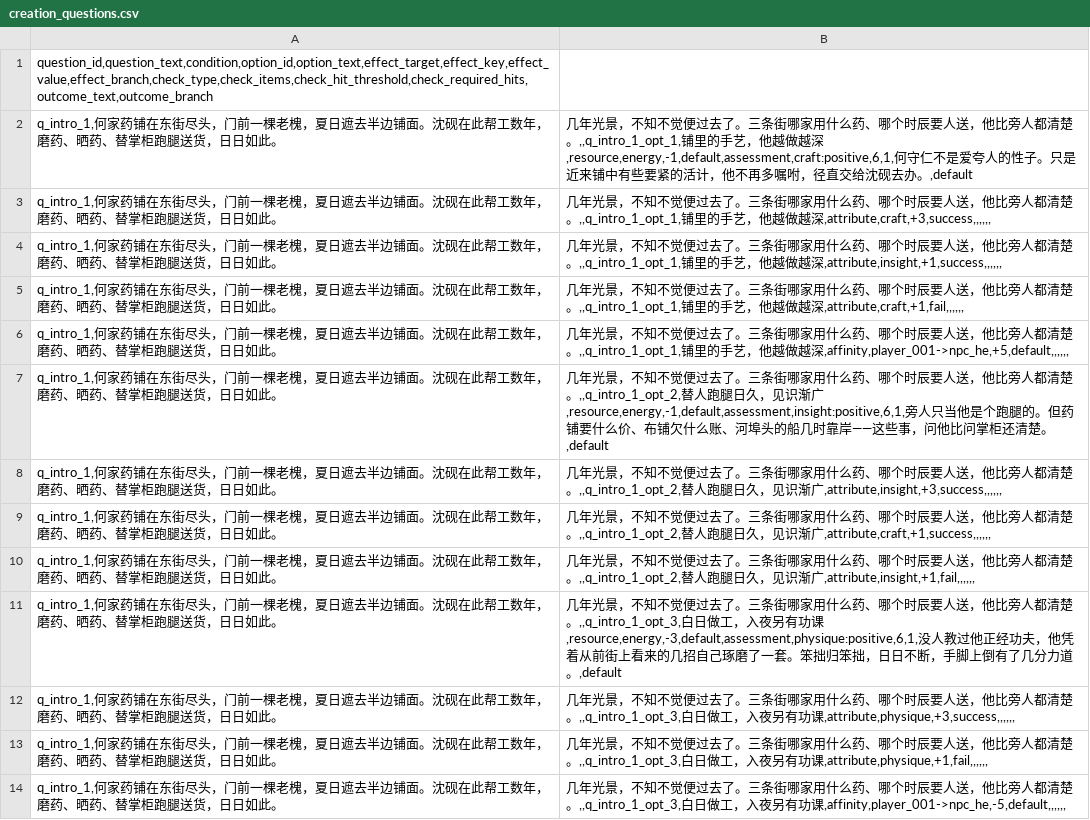
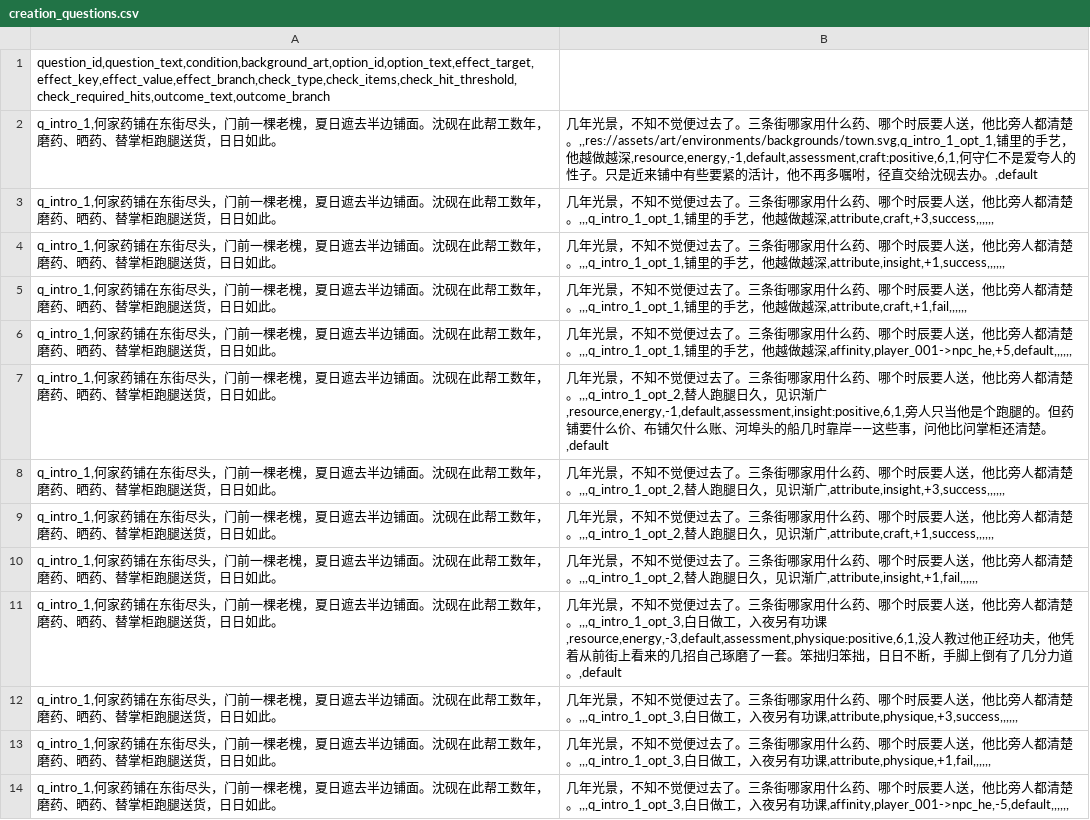
Before and after one commit to lwbiuchsjk/vibeTest, a CSV file: scripts/config/creation_questions.csv, drawn as a sheet; only a part is shown; the diff covers the shown part only.

```diff
--- a/scripts/config/creation_questions.csv
+++ b/scripts/config/creation_questions.csv
@@ -1,14 +1,14 @@
-question_id,question_text,condition,option_id,option_text,effect_target,effect_key,effect_value,effect_branch,check_type,check_items,check_hit_threshold,check_required_hits,outcome_text,outcome_branch
-q_intro_1,何家药铺在东街尽头，门前一棵老槐，夏日遮去半边铺面。沈砚在此帮工数年，磨药、晒药、替掌柜跑腿送货，日日如此。|几年光景，不知不觉便过去了。三条街哪家用什么药、哪个时辰要人送，他比旁人都清楚。,,q_intro_1_opt_1,铺里的手艺，他越做越深,resource,energy,-1,default,assessment,craft:positive,6,1,何守仁不是爱夸人的性子。只是近来铺中有些要紧的活计，他不再多嘱咐，径直交给沈砚去办。,default
-q_intro_1,何家药铺在东街尽头，门前一棵老槐，夏日遮去半边铺面。沈砚在此帮工数年，磨药、晒药、替掌柜跑腿送货，日日如此。|几年光景，不知不觉便过去了。三条街哪家用什么药、哪个时辰要人送，他比旁人都清楚。,,q_intro_1_opt_1,铺里的手艺，他越做越深,attribute,craft,+3,success,,,,,,
-q_intro_1,何家药铺在东街尽头，门前一棵老槐，夏日遮去半边铺面。沈砚在此帮工数年，磨药、晒药、替掌柜跑腿送货，日日如此。|几年光景，不知不觉便过去了。三条街哪家用什么药、哪个时辰要人送，他比旁人都清楚。,,q_intro_1_opt_1,铺里的手艺，他越做越深,attribute,insight,+1,success,,,,,,
-q_intro_1,何家药铺在东街尽头，门前一棵老槐，夏日遮去半边铺面。沈砚在此帮工数年，磨药、晒药、替掌柜跑腿送货，日日如此。|几年光景，不知不觉便过去了。三条街哪家用什么药、哪个时辰要人送，他比旁人都清楚。,,q_intro_1_opt_1,铺里的手艺，他越做越深,attribute,craft,+1,fail,,,,,,
-q_intro_1,何家药铺在东街尽头，门前一棵老槐，夏日遮去半边铺面。沈砚在此帮工数年，磨药、晒药、替掌柜跑腿送货，日日如此。|几年光景，不知不觉便过去了。三条街哪家用什么药、哪个时辰要人送，他比旁人都清楚。,,q_intro_1_opt_1,铺里的手艺，他越做越深,affinity,player_001->npc_he,+5,default,,,,,,
-q_intro_1,何家药铺在东街尽头，门前一棵老槐，夏日遮去半边铺面。沈砚在此帮工数年，磨药、晒药、替掌柜跑腿送货，日日如此。|几年光景，不知不觉便过去了。三条街哪家用什么药、哪个时辰要人送，他比旁人都清楚。,,q_intro_1_opt_2,替人跑腿日久，见识渐广,resource,energy,-1,default,assessment,insight:positive,6,1,旁人只当他是个跑腿的。但药铺要什么价、布铺欠什么账、河埠头的船几时靠岸——这些事，问他比问掌柜还清楚。,default
-q_intro_1,何家药铺在东街尽头，门前一棵老槐，夏日遮去半边铺面。沈砚在此帮工数年，磨药、晒药、替掌柜跑腿送货，日日如此。|几年光景，不知不觉便过去了。三条街哪家用什么药、哪个时辰要人送，他比旁人都清楚。,,q_intro_1_opt_2,替人跑腿日久，见识渐广,attribute,insight,+3,success,,,,,,
-q_intro_1,何家药铺在东街尽头，门前一棵老槐，夏日遮去半边铺面。沈砚在此帮工数年，磨药、晒药、替掌柜跑腿送货，日日如此。|几年光景，不知不觉便过去了。三条街哪家用什么药、哪个时辰要人送，他比旁人都清楚。,,q_intro_1_opt_2,替人跑腿日久，见识渐广,attribute,craft,+1,success,,,,,,
-q_intro_1,何家药铺在东街尽头，门前一棵老槐，夏日遮去半边铺面。沈砚在此帮工数年，磨药、晒药、替掌柜跑腿送货，日日如此。|几年光景，不知不觉便过去了。三条街哪家用什么药、哪个时辰要人送，他比旁人都清楚。,,q_intro_1_opt_2,替人跑腿日久，见识渐广,attribute,insight,+1,fail,,,,,,
-q_intro_1,何家药铺在东街尽头，门前一棵老槐，夏日遮去半边铺面。沈砚在此帮工数年，磨药、晒药、替掌柜跑腿送货，日日如此。|几年光景，不知不觉便过去了。三条街哪家用什么药、哪个时辰要人送，他比旁人都清楚。,,q_intro_1_opt_3,白日做工，入夜另有功课,resource,energy,-3,default,assessment,physique:positive,6,1,没人教过他正经功夫，他凭着从前街上看来的几招自己琢磨了一套。笨拙归笨拙，日日不断，手脚上倒有了几分力道。,default
-q_intro_1,何家药铺在东街尽头，门前一棵老槐，夏日遮去半边铺面。沈砚在此帮工数年，磨药、晒药、替掌柜跑腿送货，日日如此。|几年光景，不知不觉便过去了。三条街哪家用什么药、哪个时辰要人送，他比旁人都清楚。,,q_intro_1_opt_3,白日做工，入夜另有功课,attribute,physique,+3,success,,,,,,
-q_intro_1,何家药铺在东街尽头，门前一棵老槐，夏日遮去半边铺面。沈砚在此帮工数年，磨药、晒药、替掌柜跑腿送货，日日如此。|几年光景，不知不觉便过去了。三条街哪家用什么药、哪个时辰要人送，他比旁人都清楚。,,q_intro_1_opt_3,白日做工，入夜另有功课,attribute,physique,+1,fail,,,,,,
-q_intro_1,何家药铺在东街尽头，门前一棵老槐，夏日遮去半边铺面。沈砚在此帮工数年，磨药、晒药、替掌柜跑腿送货，日日如此。|几年光景，不知不觉便过去了。三条街哪家用什么药、哪个时辰要人送，他比旁人都清楚。,,q_intro_1_opt_3,白日做工，入夜另有功课,affinity,player_001->npc_he,-5,default,,,,,,
+question_id,question_text,condition,background_art,option_id,option_text,effect_target,effect_key,effect_value,effect_branch,check_type,check_items,check_hit_threshold,check_required_hits,outcome_text,outcome_branch
+q_intro_1,何家药铺在东街尽头，门前一棵老槐，夏日遮去半边铺面。沈砚在此帮工数年，磨药、晒药、替掌柜跑腿送货，日日如此。|几年光景，不知不觉便过去了。三条街哪家用什么药、哪个时辰要人送，他比旁人都清楚。,,res://assets/art/environments/backgrounds/town.svg,q_intro_1_opt_1,铺里的手艺，他越做越深,resource,energy,-1,default,assessment,craft:positive,6,1,何守仁不是爱夸人的性子。只是近来铺中有些要紧的活计，他不再多嘱咐，径直交给沈砚去办。,default
+q_intro_1,何家药铺在东街尽头，门前一棵老槐，夏日遮去半边铺面。沈砚在此帮工数年，磨药、晒药、替掌柜跑腿送货，日日如此。|几年光景，不知不觉便过去了。三条街哪家用什么药、哪个时辰要人送，他比旁人都清楚。,,,q_intro_1_opt_1,铺里的手艺，他越做越深,attribute,craft,+3,success,,,,,,
+q_intro_1,何家药铺在东街尽头，门前一棵老槐，夏日遮去半边铺面。沈砚在此帮工数年，磨药、晒药、替掌柜跑腿送货，日日如此。|几年光景，不知不觉便过去了。三条街哪家用什么药、哪个时辰要人送，他比旁人都清楚。,,,q_intro_1_opt_1,铺里的手艺，他越做越深,attribute,insight,+1,success,,,,,,
+q_intro_1,何家药铺在东街尽头，门前一棵老槐，夏日遮去半边铺面。沈砚在此帮工数年，磨药、晒药、替掌柜跑腿送货，日日如此。|几年光景，不知不觉便过去了。三条街哪家用什么药、哪个时辰要人送，他比旁人都清楚。,,,q_intro_1_opt_1,铺里的手艺，他越做越深,attribute,craft,+1,fail,,,,,,
+q_intro_1,何家药铺在东街尽头，门前一棵老槐，夏日遮去半边铺面。沈砚在此帮工数年，磨药、晒药、替掌柜跑腿送货，日日如此。|几年光景，不知不觉便过去了。三条街哪家用什么药、哪个时辰要人送，他比旁人都清楚。,,,q_intro_1_opt_1,铺里的手艺，他越做越深,affinity,player_001->npc_he,+5,default,,,,,,
+q_intro_1,何家药铺在东街尽头，门前一棵老槐，夏日遮去半边铺面。沈砚在此帮工数年，磨药、晒药、替掌柜跑腿送货，日日如此。|几年光景，不知不觉便过去了。三条街哪家用什么药、哪个时辰要人送，他比旁人都清楚。,,,q_intro_1_opt_2,替人跑腿日久，见识渐广,resource,energy,-1,default,assessment,insight:positive,6,1,旁人只当他是个跑腿的。但药铺要什么价、布铺欠什么账、河埠头的船几时靠岸——这些事，问他比问掌柜还清楚。,default
+q_intro_1,何家药铺在东街尽头，门前一棵老槐，夏日遮去半边铺面。沈砚在此帮工数年，磨药、晒药、替掌柜跑腿送货，日日如此。|几年光景，不知不觉便过去了。三条街哪家用什么药、哪个时辰要人送，他比旁人都清楚。,,,q_intro_1_opt_2,替人跑腿日久，见识渐广,attribute,insight,+3,success,,,,,,
+q_intro_1,何家药铺在东街尽头，门前一棵老槐，夏日遮去半边铺面。沈砚在此帮工数年，磨药、晒药、替掌柜跑腿送货，日日如此。|几年光景，不知不觉便过去了。三条街哪家用什么药、哪个时辰要人送，他比旁人都清楚。,,,q_intro_1_opt_2,替人跑腿日久，见识渐广,attribute,craft,+1,success,,,,,,
+q_intro_1,何家药铺在东街尽头，门前一棵老槐，夏日遮去半边铺面。沈砚在此帮工数年，磨药、晒药、替掌柜跑腿送货，日日如此。|几年光景，不知不觉便过去了。三条街哪家用什么药、哪个时辰要人送，他比旁人都清楚。,,,q_intro_1_opt_2,替人跑腿日久，见识渐广,attribute,insight,+1,fail,,,,,,
+q_intro_1,何家药铺在东街尽头，门前一棵老槐，夏日遮去半边铺面。沈砚在此帮工数年，磨药、晒药、替掌柜跑腿送货，日日如此。|几年光景，不知不觉便过去了。三条街哪家用什么药、哪个时辰要人送，他比旁人都清楚。,,,q_intro_1_opt_3,白日做工，入夜另有功课,resource,energy,-3,default,assessment,physique:positive,6,1,没人教过他正经功夫，他凭着从前街上看来的几招自己琢磨了一套。笨拙归笨拙，日日不断，手脚上倒有了几分力道。,default
+q_intro_1,何家药铺在东街尽头，门前一棵老槐，夏日遮去半边铺面。沈砚在此帮工数年，磨药、晒药、替掌柜跑腿送货，日日如此。|几年光景，不知不觉便过去了。三条街哪家用什么药、哪个时辰要人送，他比旁人都清楚。,,,q_intro_1_opt_3,白日做工，入夜另有功课,attribute,physique,+3,success,,,,,,
+q_intro_1,何家药铺在东街尽头，门前一棵老槐，夏日遮去半边铺面。沈砚在此帮工数年，磨药、晒药、替掌柜跑腿送货，日日如此。|几年光景，不知不觉便过去了。三条街哪家用什么药、哪个时辰要人送，他比旁人都清楚。,,,q_intro_1_opt_3,白日做工，入夜另有功课,attribute,physique,+1,fail,,,,,,
+q_intro_1,何家药铺在东街尽头，门前一棵老槐，夏日遮去半边铺面。沈砚在此帮工数年，磨药、晒药、替掌柜跑腿送货，日日如此。|几年光景，不知不觉便过去了。三条街哪家用什么药、哪个时辰要人送，他比旁人都清楚。,,,q_intro_1_opt_3,白日做工，入夜另有功课,affinity,player_001->npc_he,-5,default,,,,,,
```
Also changed, not shown: 22 edited cells elsewhere in this file, 4 other files.
